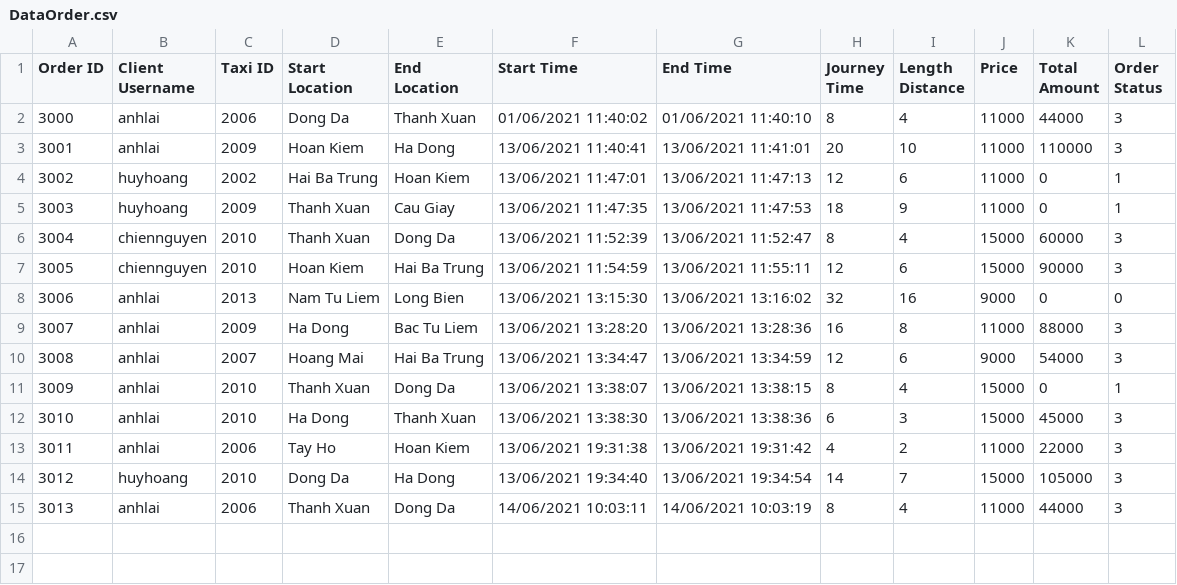
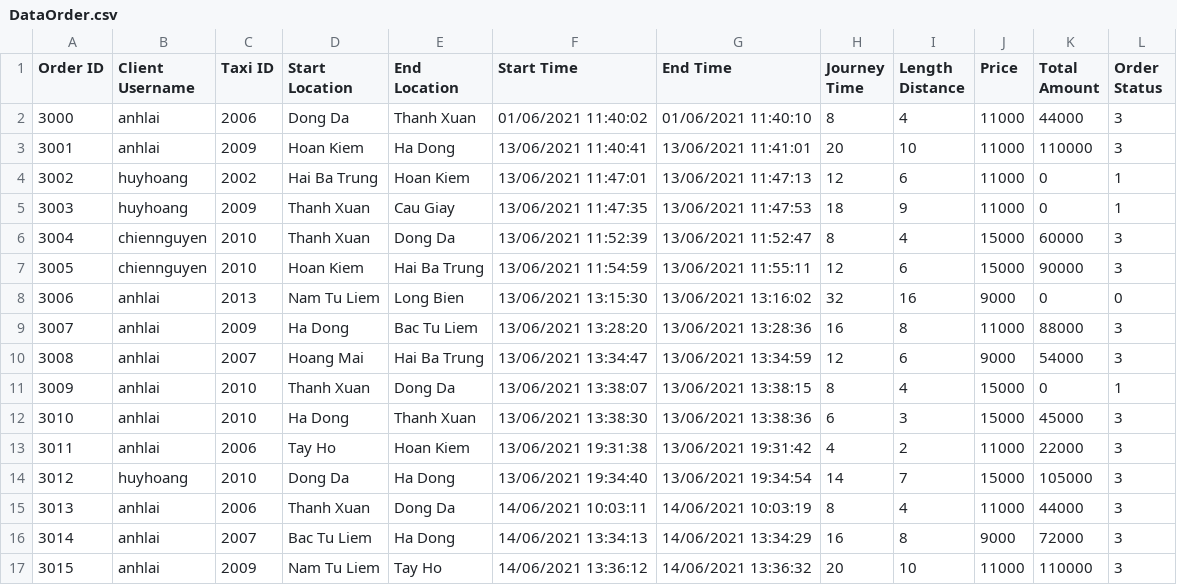
Before and after one commit to phuonganh1992/CG_02_JavaCore, a CSV file: Module2_CaseStudy/CaseStudy/src/file/DataOrder.csv, drawn as a sheet; the diff names each change by its address in the sheet, - before the commit and + after, or states it on an @@ line.

```diff
--- a/Module2_CaseStudy/CaseStudy/src/file/DataOrder.csv
+++ b/Module2_CaseStudy/CaseStudy/src/file/DataOrder.csv
+row 16: 3014 | anhlai | 2007 | Bac Tu Liem | Ha Dong | 14/06/2021 13:34:13 | 14/06/2021 13:34:29 | 16 | 8 | 9000 | 72000 | 3
+row 17: 3015 | anhlai | 2009 | Nam Tu Liem | Tay Ho | 14/06/2021 13:36:12 | 14/06/2021 13:36:32 | 20 | 10 | 11000 | 110000 | 3
```
Also changed, not shown: Module2_CaseStudy/CaseStudy/out/production/CaseStudy/file/DataOrder.csv, 16 other files.
